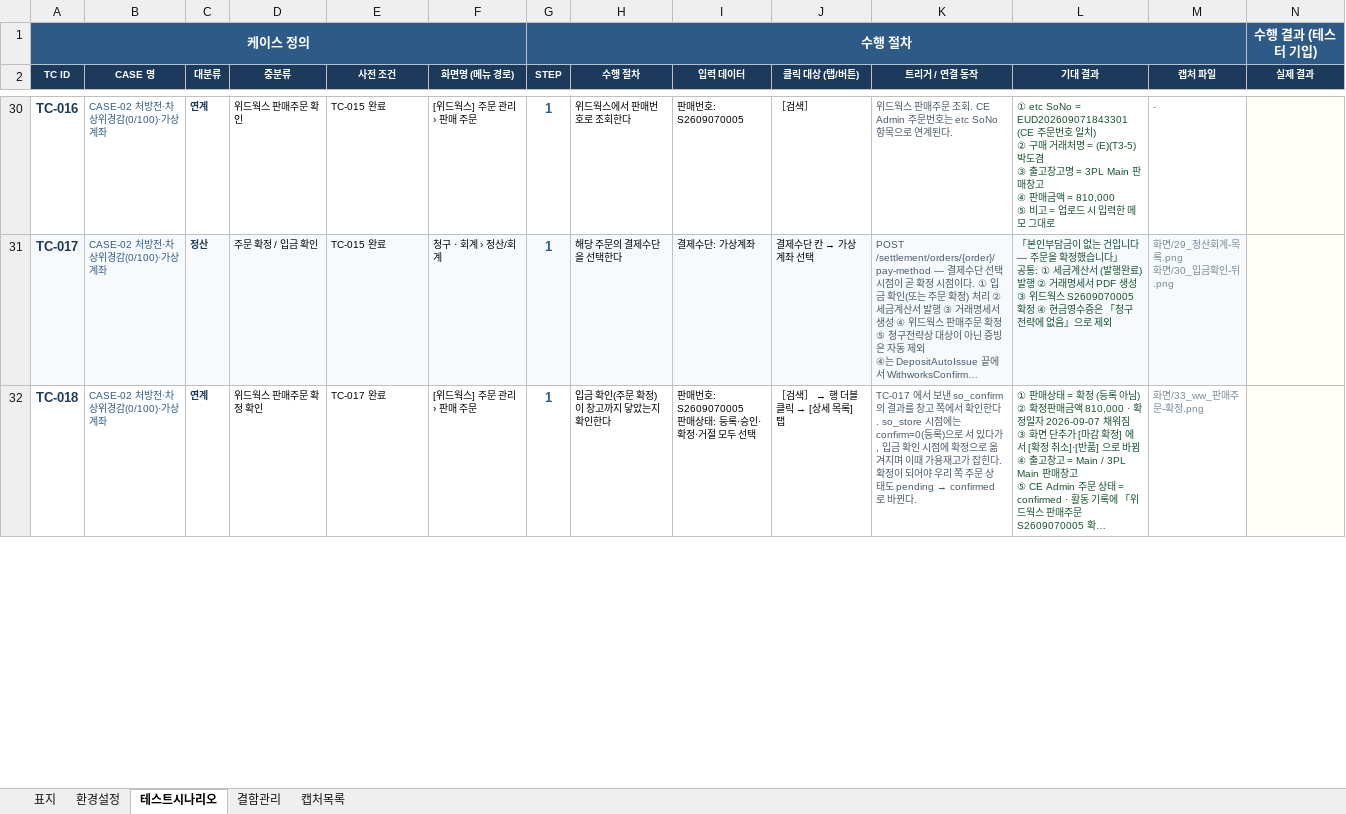
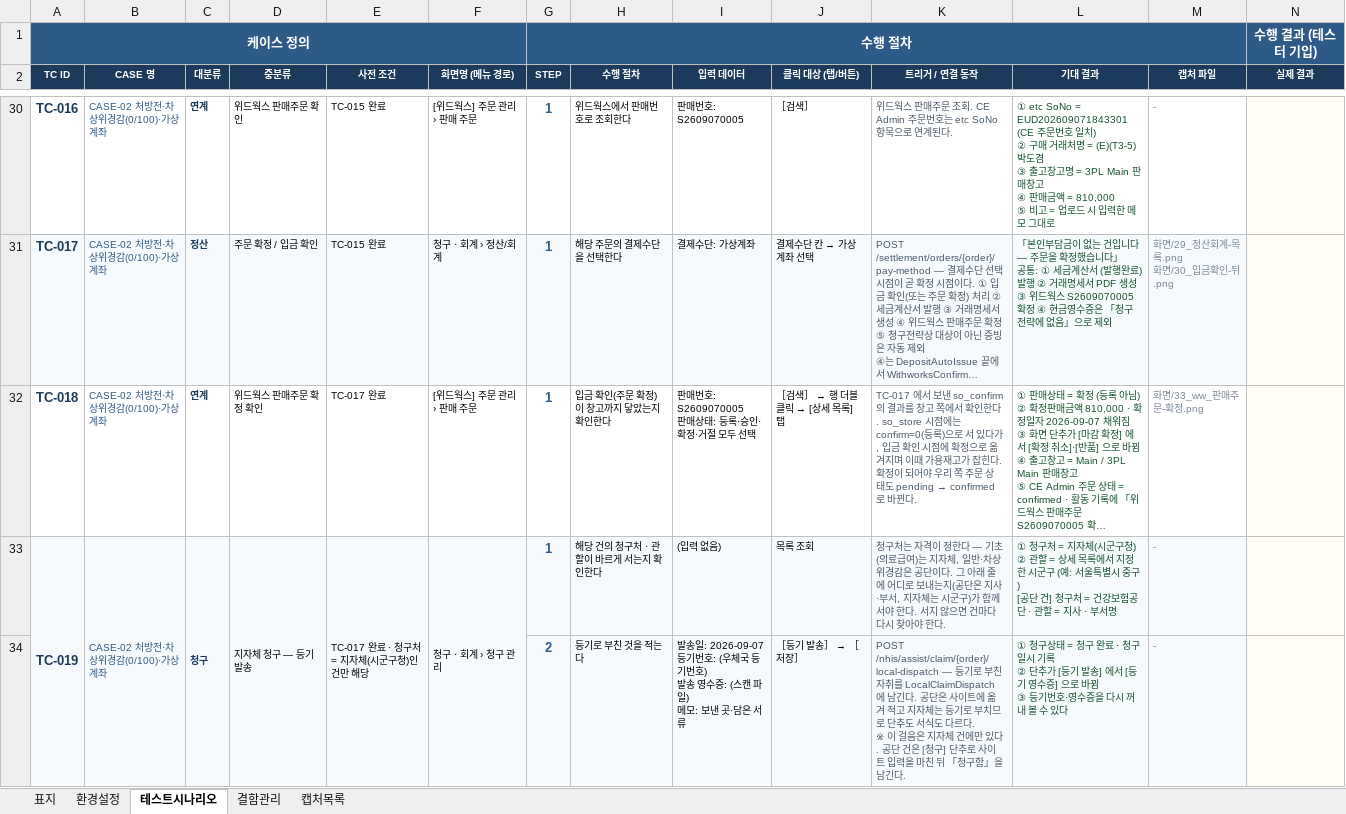
Before and after one commit to Jack-Won-Prompt/ce-admin, an Excel workbook: 테스트/테스트3차/5회/박도겸/테스트시나리오_박도겸.xlsx, sheet 테스트시나리오, drawn as a sheet; only a part is shown, gaps mark what is left out; long unchanged cells end in …; values as stored, in another font and other column widths than the file's, no borders; rows hold the shown columns only; ↵ is a line break in a cell; the diff covers the shown part only; the diff names each change by its address in the sheet, - before the commit and + after, or states it on an @@ line.

```diff
--- a/테스트/테스트3차/5회/박도겸/테스트시나리오_박도겸.xlsx (sheet 테스트시나리오)
+++ b/테스트/테스트3차/5회/박도겸/테스트시나리오_박도겸.xlsx (sheet 테스트시나리오)
+row 33: TC-019 | CASE-02 처방전·차상위경감(0/100)·가상계좌 | 청구 | 지자체 청구 — 등기 발송 | TC-017 완료 · 청구처 = 지자체(시군구청)인 건만 해당 | 청구ㆍ회계 › 청구 관리 | 1 | 해당 건의 청구처ㆍ관할이 바르게 서는지 확인한다 | (입력 없음) | 목록 조회 | 청구처는 자격이 정한다 — 기초(의료급여)는 지자체, 일반·차상위경감은 공단이다. 그 아래 줄에 어디로 보내는지(공단은 지사·부서, 지자체는 시군구)가 함께 서야 한다. 서지 않으면 건마다 다시 찾아야 한다. | ① 청구처 = 지자체(시군구청) ↵ ② 관할 = 상세 목록에서 지정한 시군구 (예: 서울특별시 중구) ↵ [공단 건] 청구처 = 건강보험공단 · 관할 = 지사ㆍ부서명 | -
+row 34:  |  |  |  |  |  | 2 | 등기로 부친 것을 적는다 | 발송일: 2026-09-07 ↵ 등기번호: (우체국 등기번호) ↵ 발송 영수증: (스캔 파일) ↵ 메모: 보낸 곳·담은 서류 | ［등기 발송］ → ［저장］ | POST /nhis/assist/claim/{order}/local-dispatch — 등기로 부친 자취를 LocalClaimDispatch 에 남긴다. 공단은 사이트에 옮겨 적고 지자체는 등기로 부치므로 단추도 서식도 다르다. ↵ ※ 이 걸음은 지자체 건에만 있다. 공단 건은 [청구] 단추로 사이트 입력을 마친 뒤 「청구함」을 남긴다. | ① 청구상태 = 청구 완료 · 청구일시 기록 ↵ ② 단추가 [등기 발송] 에서 [등기 영수증] 으로 바뀜 ↵ ③ 등기번호·영수증을 다시 꺼내 볼 수 있다 | -
```
Also changed, not shown: 3 edited cells and cell formats elsewhere in this sheet, sheet 표지, 테스트/테스트3차/5회/김태오/테스트시나리오_김태오.xlsx, 6 other files.
